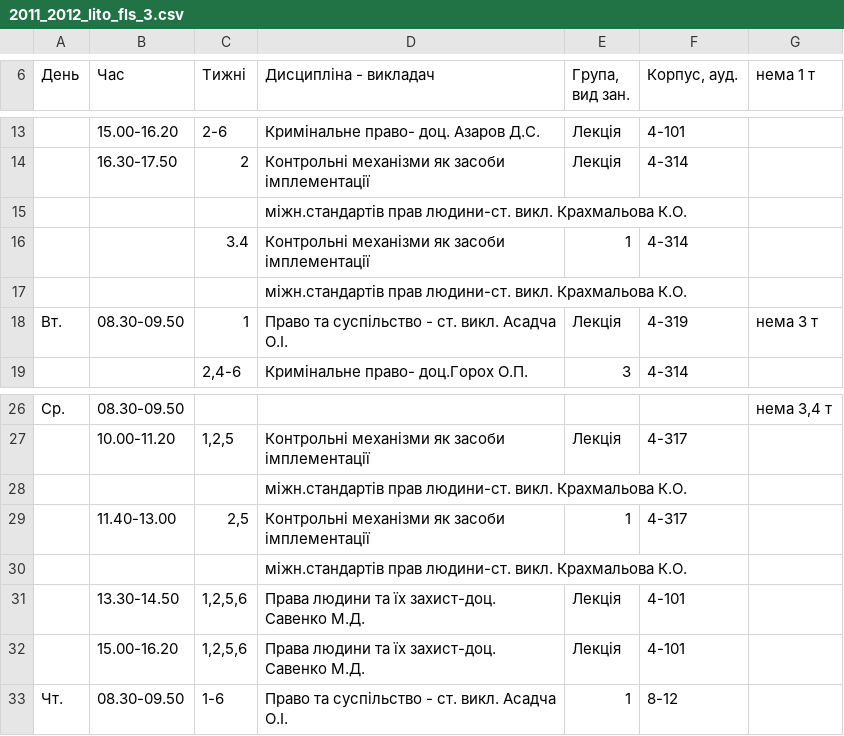
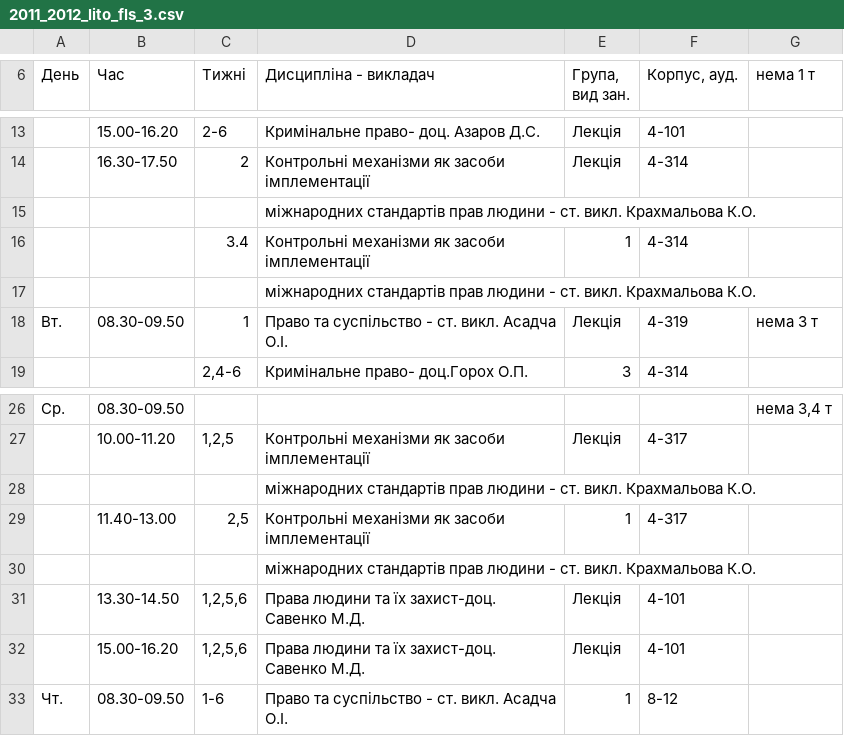
Before and after one commit to troyand/timetable_jan, a CSV file: timetable_jan/raw_docs/2011_2012_lito_fls_3.csv, drawn as a sheet; only a part is shown, gaps mark what is left out.

```diff
--- a/timetable_jan/raw_docs/2011_2012_lito_fls_3.csv
+++ b/timetable_jan/raw_docs/2011_2012_lito_fls_3.csv
@@ -14,5 +14,5 @@
 ,"16.30-17.50",2,"Контрольні механізми як засоби імплементації","Лекція","4-314",
-,,,"міжн.стандартів прав людини-cт. викл. Крахмальова К.О.",,,
+,,," міжнародних стандартів прав людини - cт. викл. Крахмальова К.О.",,,
 ,,3.4,"Контрольні механізми як засоби імплементації",1,"4-314",
-,,,"міжн.стандартів прав людини-cт. викл. Крахмальова К.О.",,,
+,,," міжнародних стандартів прав людини - cт. викл. Крахмальова К.О.",,,
 "Вт.","08.30-09.50","1","Право та суспільство - ст. викл. Асадча О.І.","Лекція","4-319","нема 3 т"
@@ -27,5 +27,5 @@
 ,"10.00-11.20","1,2,5","Контрольні механізми як засоби імплементації","Лекція","4-317",
-,,,"міжн.стандартів прав людини-cт. викл. Крахмальова К.О.",,,
+,,," міжнародних стандартів прав людини - cт. викл. Крахмальова К.О.",,,
 ,"11.40-13.00","2,5","Контрольні механізми як засоби імплементації",1,"4-317",
-,,,"міжн.стандартів прав людини-cт. викл. Крахмальова К.О.",,,
+,,," міжнародних стандартів прав людини - cт. викл. Крахмальова К.О.",,,
 ,"13.30-14.50","1,2,5,6","Права людини та їх захист-доц. Савенко М.Д.","Лекція","4-101",
```
Also changed, not shown: timetable_jan/unified_docs/2011_2012_lito_fls_3.csv.
